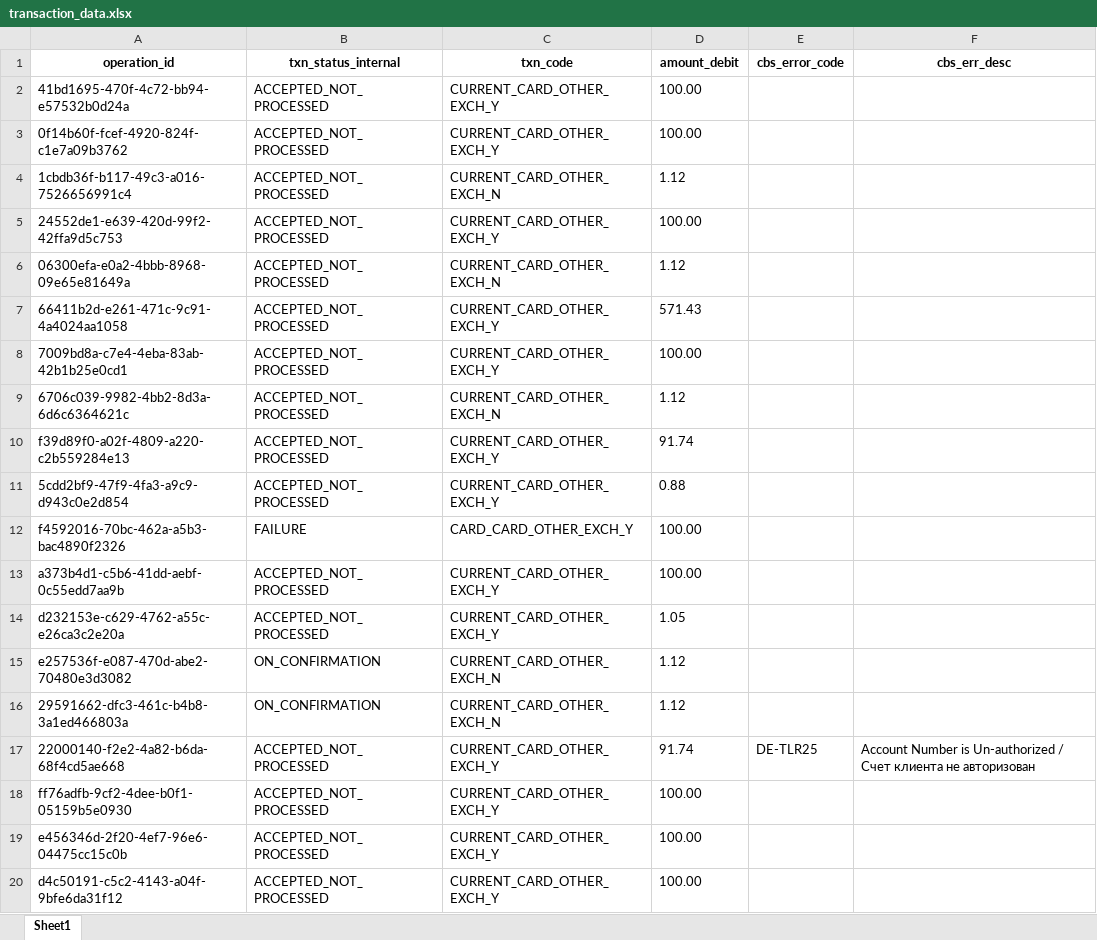
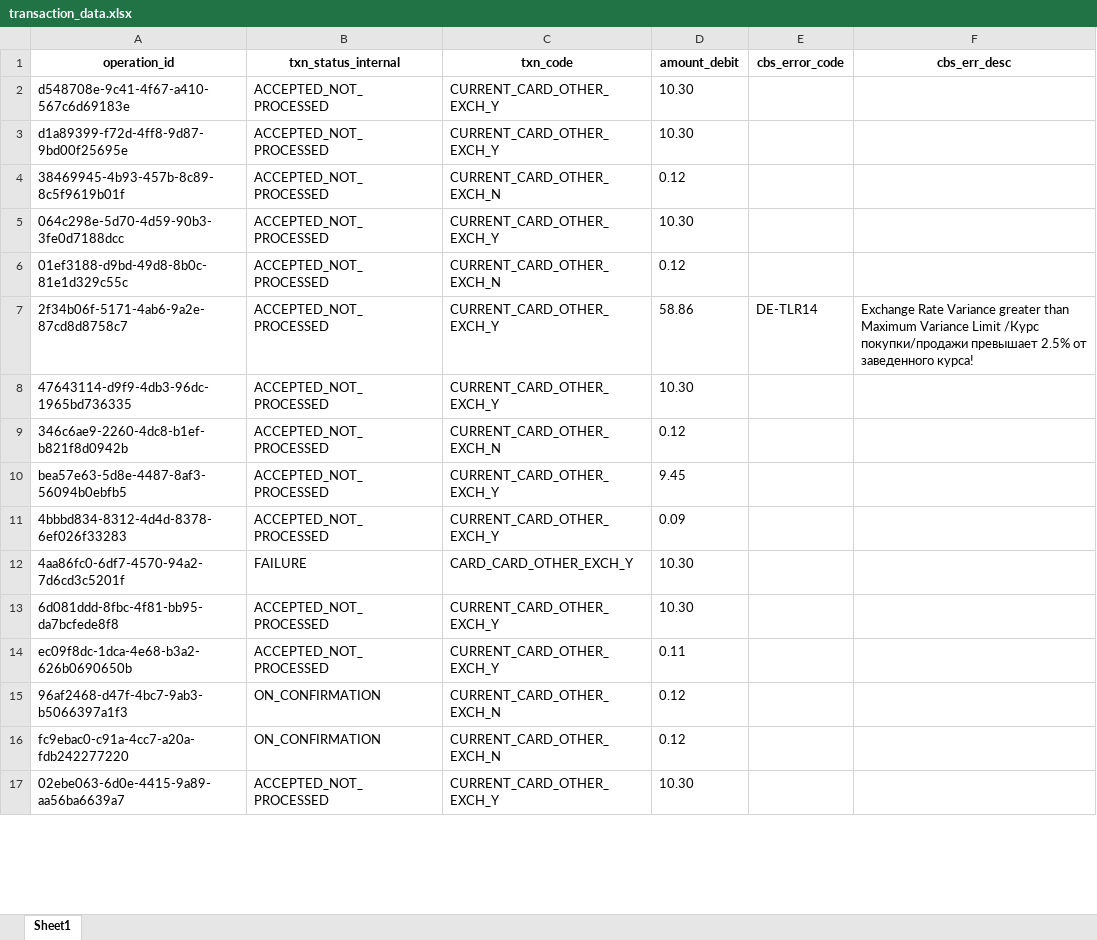
Before and after one commit to AutoKICBGitHub/auto-kicb-v1, an Excel workbook: grpc_tests/SQL/transaction_data.xlsx, sheet Sheet1, drawn as a sheet; only a part is shown; values as stored, in another font and other column widths than the file's, no borders; removed rows and columns are numbered as before the commit, all else as after; the diff covers the shown part only; the diff names each change by its address in the sheet, - before the commit and + after, or states it on an @@ line.

```diff
--- a/grpc_tests/SQL/transaction_data.xlsx (sheet Sheet1)
+++ b/grpc_tests/SQL/transaction_data.xlsx (sheet Sheet1)
-A2 (operation_id): 41bd1695-470f-4c72-bb94-e57532b0d24a
+A2 (operation_id): d548708e-9c41-4f67-a410-567c6d69183e
-D2:D3 (amount_debit): 100.00
+D2:D3 (amount_debit): 10.30
-A3 (operation_id): 0f14b60f-fcef-4920-824f-c1e7a09b3762
+A3 (operation_id): d1a89399-f72d-4ff8-9d87-9bd00f25695e
-A4 (operation_id): 1cbdb36f-b117-49c3-a016-7526656991c4
+A4 (operation_id): 38469945-4b93-457b-8c89-8c5f9619b01f
-D4 (amount_debit): 1.12
+D4 (amount_debit): 0.12
-A5 (operation_id): 24552de1-e639-420d-99f2-42ffa9d5c753
+A5 (operation_id): 064c298e-5d70-4d59-90b3-3fe0d7188dcc
-D5 (amount_debit): 100.00
+D5 (amount_debit): 10.30
-A6 (operation_id): 06300efa-e0a2-4bbb-8968-09e65e81649a
+A6 (operation_id): 01ef3188-d9bd-49d8-8b0c-81e1d329c55c
-D6 (amount_debit): 1.12
+D6 (amount_debit): 0.12
+row 7: 2f34b06f-5171-4ab6-9a2e-87cd8d8758c7 | ACCEPTED_NOT_PROCESSED | CURRENT_CARD_OTHER_EXCH_Y | 58.86 | DE-TLR14 | Exchange Rate Variance greater than Maximum Variance Limit /Курс покупки/продажи превышает 2.5% от заведенного курса!
-A8 (operation_id): 66411b2d-e261-471c-9c91-4a4024aa1058
+A8 (operation_id): 47643114-d9f9-4db3-96dc-1965bd736335
-D8 (amount_debit): 571.43
+D8 (amount_debit): 10.30
-row 8: 7009bd8a-c7e4-4eba-83ab-42b1b25e0cd1 | ACCEPTED_NOT_PROCESSED | CURRENT_CARD_OTHER_EXCH_Y | 100.00
-A9 (operation_id): 6706c039-9982-4bb2-8d3a-6d6c6364621c
+A9 (operation_id): 346c6ae9-2260-4dc8-b1ef-b821f8d0942b
-D9 (amount_debit): 1.12
+D9 (amount_debit): 0.12
-A10 (operation_id): f39d89f0-a02f-4809-a220-c2b559284e13
+A10 (operation_id): bea57e63-5d8e-4487-8af3-56094b0ebfb5
-D10 (amount_debit): 91.74
+D10 (amount_debit): 9.45
-A11 (operation_id): 5cdd2bf9-47f9-4fa3-a9c9-d943c0e2d854
+A11 (operation_id): 4bbbd834-8312-4d4d-8378-6ef026f33283
-D11 (amount_debit): 0.88
+D11 (amount_debit): 0.09
-A12 (operation_id): f4592016-70bc-462a-a5b3-bac4890f2326
+A12 (operation_id): 4aa86fc0-6df7-4570-94a2-7d6cd3c5201f
-D12:D13 (amount_debit): 100.00
+D12:D13 (amount_debit): 10.30
-A13 (operation_id): a373b4d1-c5b6-41dd-aebf-0c55edd7aa9b
+A13 (operation_id): 6d081ddd-8fbc-4f81-bb95-da7bcfede8f8
-A14 (operation_id): d232153e-c629-4762-a55c-e26ca3c2e20a
+A14 (operation_id): ec09f8dc-1dca-4e68-b3a2-626b0690650b
-D14 (amount_debit): 1.05
+D14 (amount_debit): 0.11
-A15 (operation_id): e257536f-e087-470d-abe2-70480e3d3082
+A15 (operation_id): 96af2468-d47f-4bc7-9ab3-b5066397a1f3
-D15:D16 (amount_debit): 1.12
+D15:D16 (amount_debit): 0.12
-A16 (operation_id): 29591662-dfc3-461c-b4b8-3a1ed466803a
+A16 (operation_id): fc9ebac0-c91a-4cc7-a20a-fdb242277220
-row 17: 22000140-f2e2-4a82-b6da-68f4cd5ae668 | ACCEPTED_NOT_PROCESSED | CURRENT_CARD_OTHER_EXCH_Y | 91.74 | DE-TLR25 | Account Number is Un-authorized / Счет клиента не авторизован
-A17 (operation_id): ff76adfb-9cf2-4dee-b0f1-05159b5e0930
+A17 (operation_id): 02ebe063-6d0e-4415-9a89-aa56ba6639a7
-D17 (amount_debit): 100.00
+D17 (amount_debit): 10.30
-row 19: e456346d-2f20-4ef7-96e6-04475cc15c0b | ACCEPTED_NOT_PROCESSED | CURRENT_CARD_OTHER_EXCH_Y | 100.00
-row 20: d4c50191-c5c2-4143-a04f-9bfe6da31f12 | ACCEPTED_NOT_PROCESSED | CURRENT_CARD_OTHER_EXCH_Y | 100.00
```
Also changed, not shown: 8 removed rows and 10 edited cells elsewhere in this sheet, 10 other files.
